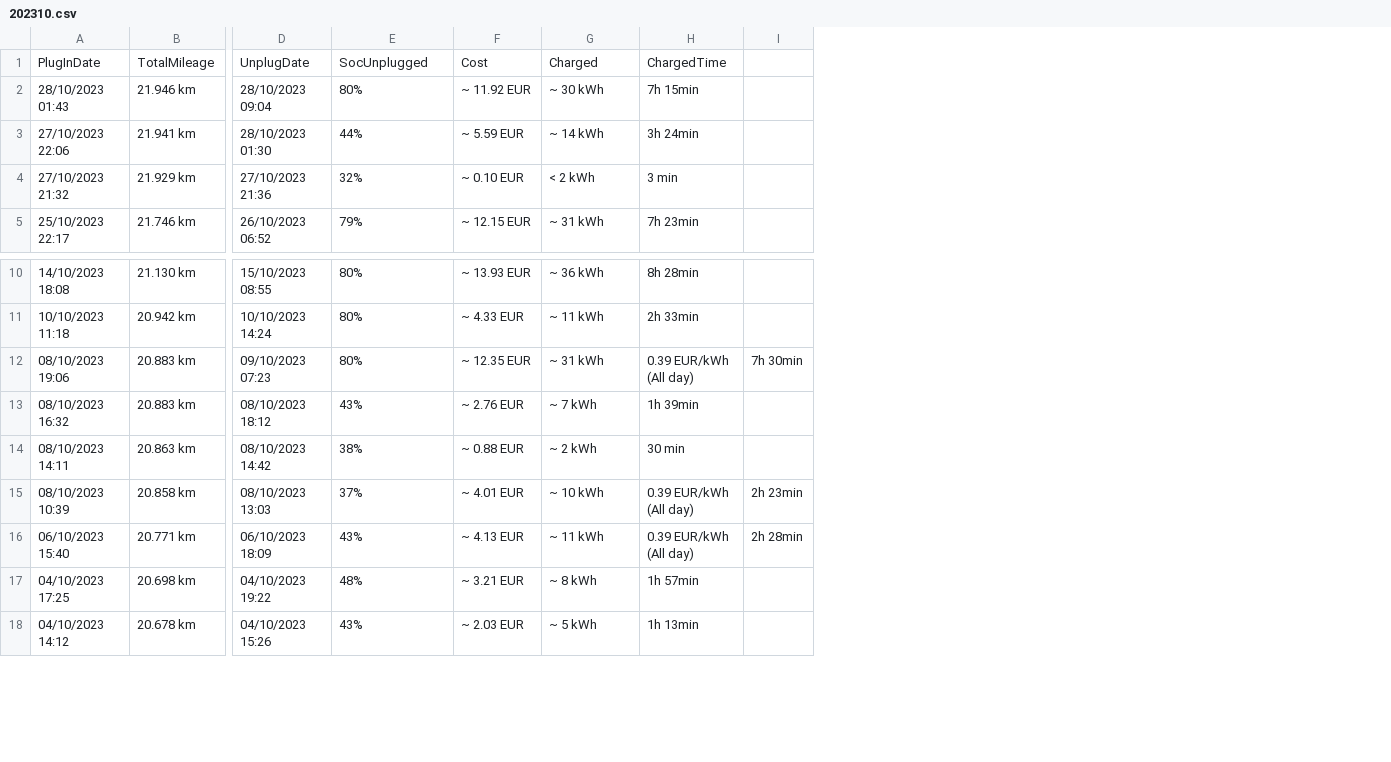
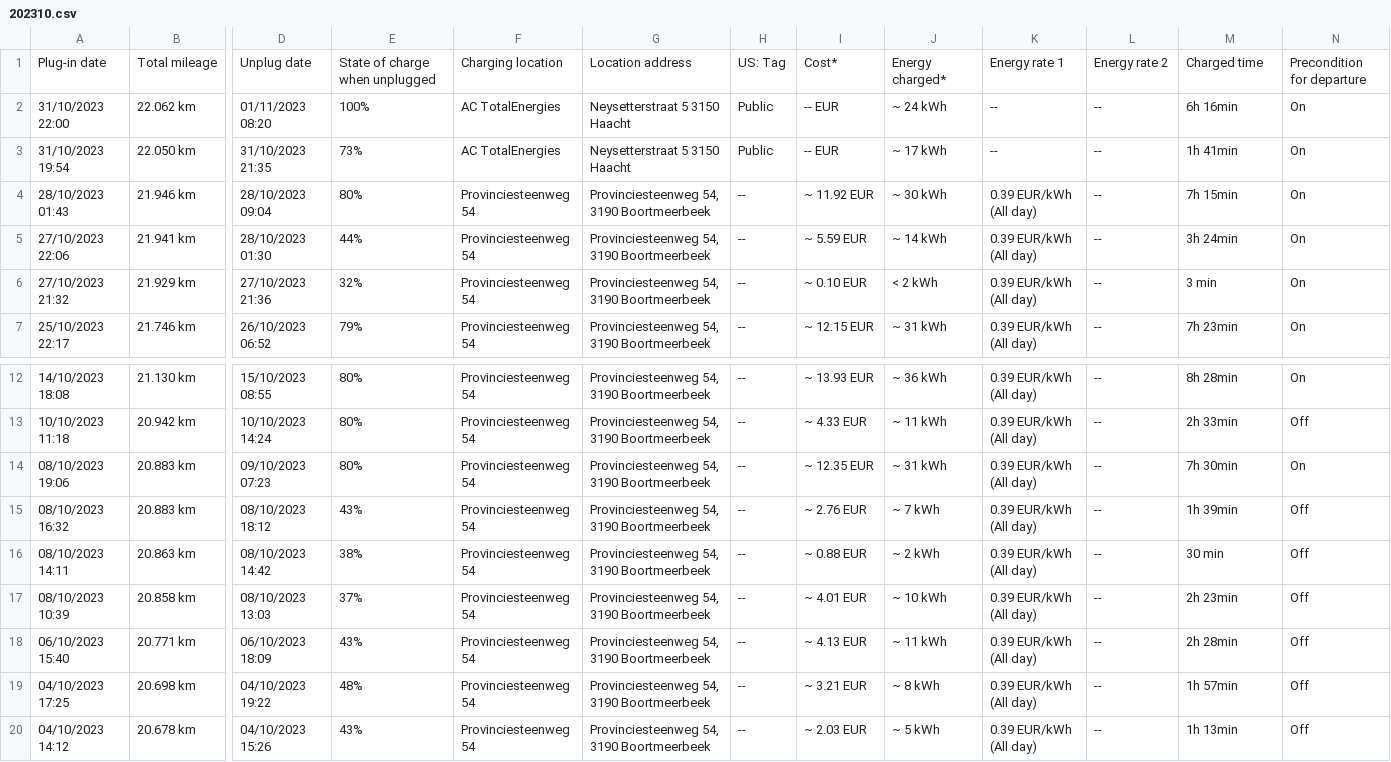
Before and after one commit to sujithq/myenergy, a CSV file: src/June.Data/Data/Charging/202310.csv, drawn as a sheet; only a part is shown, gaps mark what is left out; removed rows and columns are numbered as before the commit, all else as after; rows hold the shown columns only; the diff names each change by its address in the sheet, - before the commit and + after, or states it on an @@ line.

```diff
--- a/src/June.Data/Data/Charging/202310.csv
+++ b/src/June.Data/Data/Charging/202310.csv
+column F, rows 4-7: all Provinciesteenweg 54; rows 12-20: all Provinciesteenweg 54
+column G, rows 4-7: all Provinciesteenweg 54, 3190 Boortmeerbeek; rows 12-20: all Provinciesteenweg 54, 3190 Boortmeerbeek
+column H, rows 4-7: all --; rows 12-20: all --
+column K, rows 4-7: all 0.39 EUR/kWh (All day); rows 12-20: all 0.39 EUR/kWh (All day)
+column L, rows 4-7: all --; rows 12-20: all --
-column I, rows 12-16: 7h 30min |  |  | 2h 23min | 2h 28min
+column N, rows 4-7: all On; rows 12-20: On | Off | On | Off | Off | Off | Off | Off | Off
-row 1: PlugInDate | TotalMileage | UnplugDate | SocUnplugged | Cost | Charged | ChargedTime
+row 1: Plug-in date | Total mileage | Unplug date | State of charge when unplugged | Charging location | Location address | US: Tag | Cost* | Energy charged* | Energy rate 1 | Energy rate 2 | Charged time | Precondition for departure
+row 2: 31/10/2023 22:00 | 22.062 km | 01/11/2023 08:20 | 100% | AC TotalEnergies | Neysetterstraat 5 3150 Haacht | Public | -- EUR | ~ 24 kWh | -- | -- | 6h 16min | On
+row 3: 31/10/2023 19:54 | 22.050 km | 31/10/2023 21:35 | 73% | AC TotalEnergies | Neysetterstraat 5 3150 Haacht | Public | -- EUR | ~ 17 kWh | -- | -- | 1h 41min | On
-M14: 0.39 EUR/kWh (All day)
+M14: 7h 30min
-M17: 0.39 EUR/kWh (All day)
+M17: 2h 23min
-M18: 0.39 EUR/kWh (All day)
+M18: 2h 28min
```
Also changed, not shown: src/June.Data/Data/Charging/202305.csv, src/June.Data/Data/Charging/202306.csv, 37 other files.
